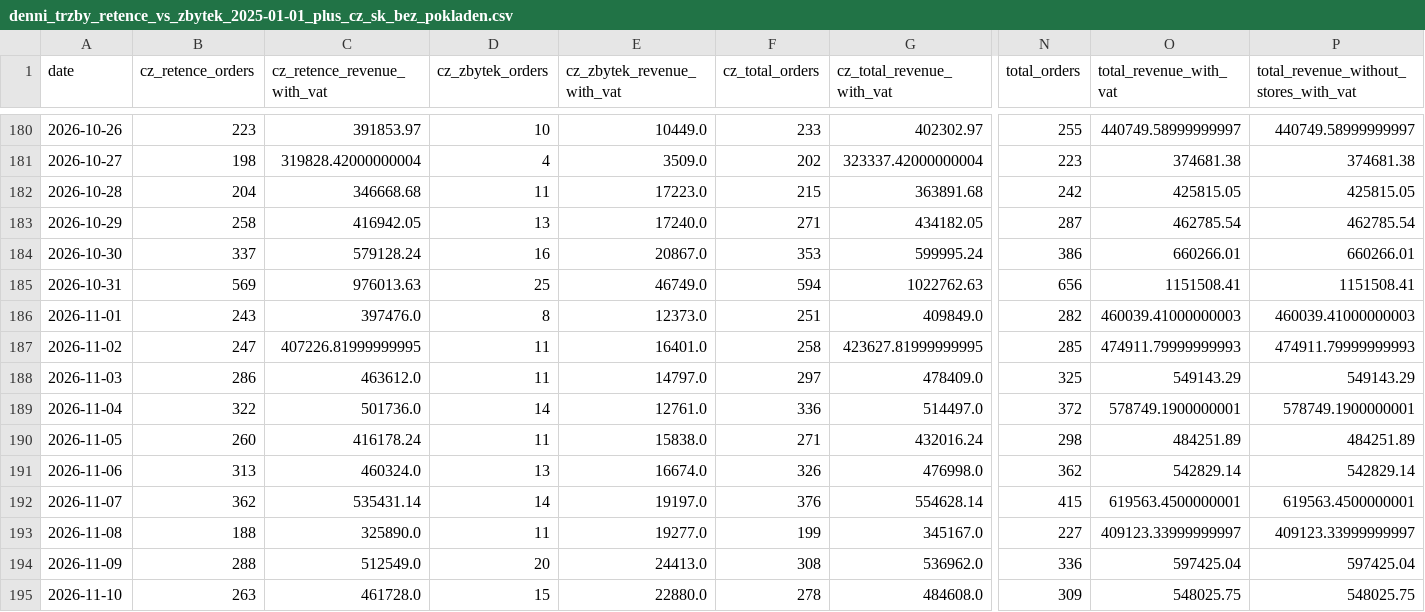
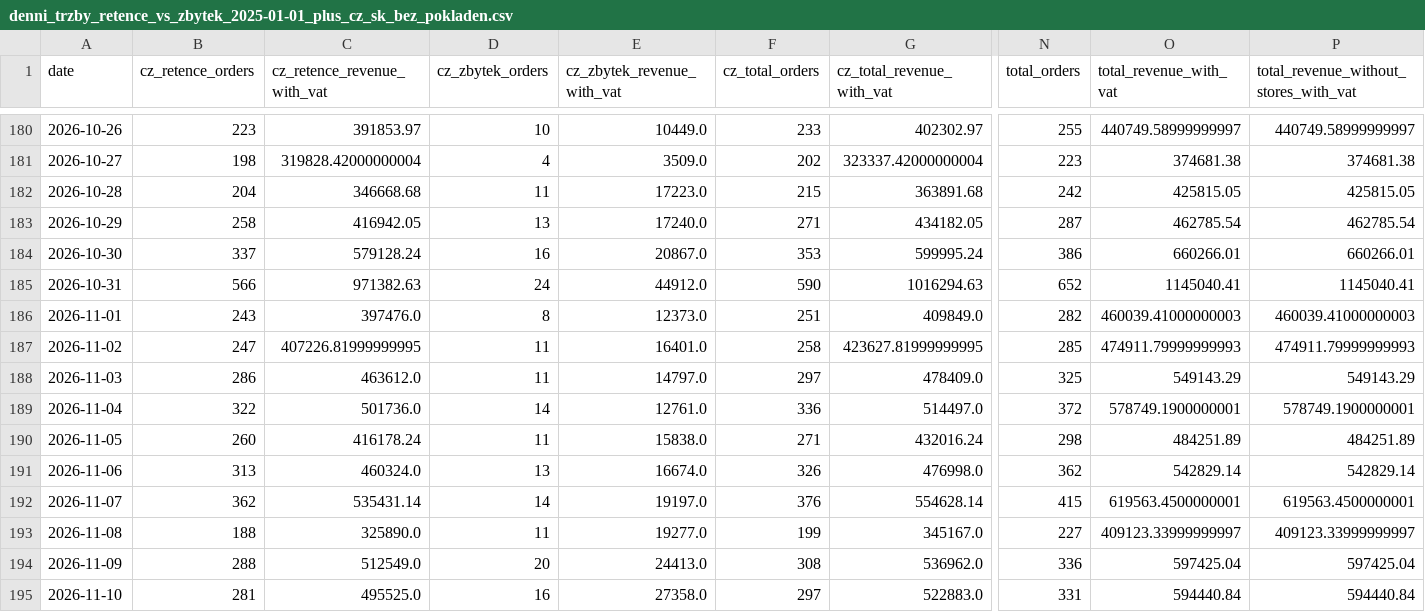
Before and after one commit to rkonfal/tiande-retence-vs-zbytek-report, a CSV file: docs/denni_trzby_retence_vs_zbytek_2025-01-01_plus_cz_sk_bez_pokladen.csv, drawn as a sheet; only a part is shown, gaps mark what is left out; the diff covers the shown part only; the diff names each change by its address in the sheet, - before the commit and + after, or states it on an @@ line.

Commit message:
chore: refresh retence vs zbytek report

```diff
--- a/docs/denni_trzby_retence_vs_zbytek_2025-01-01_plus_cz_sk_bez_pokladen.csv
+++ b/docs/denni_trzby_retence_vs_zbytek_2025-01-01_plus_cz_sk_bez_pokladen.csv
-B185 (cz_retence_orders): 569
+B185 (cz_retence_orders): 566
-C185 (cz_retence_revenue_with_vat): 976013.63
+C185 (cz_retence_revenue_with_vat): 971382.63
-D185 (cz_zbytek_orders): 25
+D185 (cz_zbytek_orders): 24
-E185 (cz_zbytek_revenue_with_vat): 46749.0
+E185 (cz_zbytek_revenue_with_vat): 44912.0
-F185 (cz_total_orders): 594
+F185 (cz_total_orders): 590
-G185 (cz_total_revenue_with_vat): 1022762.63
+G185 (cz_total_revenue_with_vat): 1016294.63
-N185 (total_orders): 656
+N185 (total_orders): 652
-O185 (total_revenue_with_vat): 1151508.41
+O185 (total_revenue_with_vat): 1145040.41
-P185: 1151508.41
+P185: 1145040.41
-B195 (cz_retence_orders): 263
+B195 (cz_retence_orders): 281
-C195 (cz_retence_revenue_with_vat): 461728.0
+C195 (cz_retence_revenue_with_vat): 495525.0
-D195 (cz_zbytek_orders): 15
+D195 (cz_zbytek_orders): 16
-E195 (cz_zbytek_revenue_with_vat): 22880.0
+E195 (cz_zbytek_revenue_with_vat): 27358.0
-F195 (cz_total_orders): 278
+F195 (cz_total_orders): 297
-G195 (cz_total_revenue_with_vat): 484608.0
+G195 (cz_total_revenue_with_vat): 522883.0
-N195 (total_orders): 309
+N195 (total_orders): 331
-O195 (total_revenue_with_vat): 548025.75
+O195 (total_revenue_with_vat): 594440.84
-P195: 548025.75
+P195: 594440.84
```
Also changed, not shown: 4 edited cells elsewhere in this file, docs/denni_trzby_retence_vs_zbytek_2026-05-01_plus_cz_sk_bez_pokladen.csv, docs/denni_trzby_retence_vs_zbytek_latest.csv, 7 other files.
